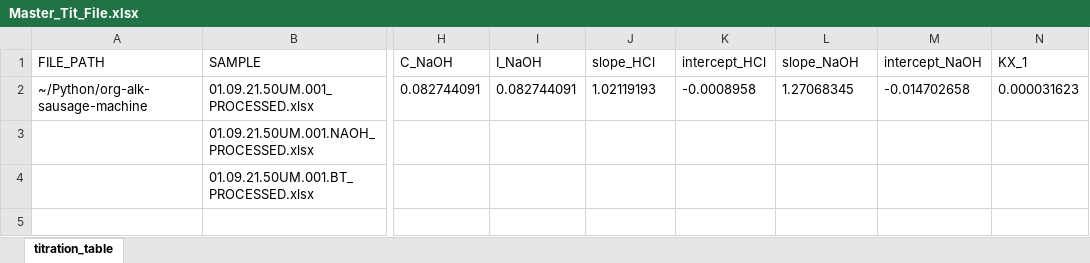
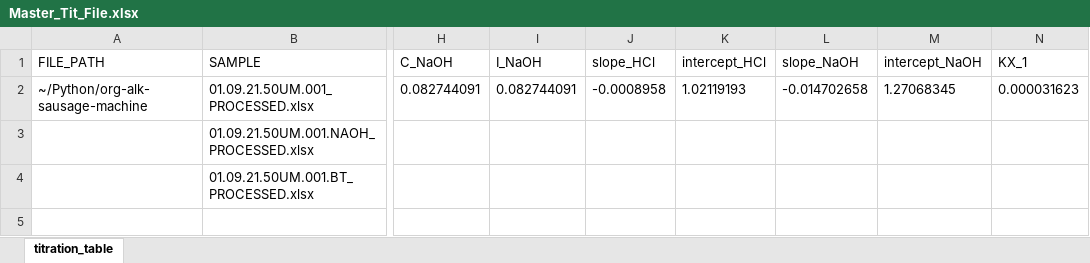
Before and after one commit to charles-turner-1/org-alk-sausage-machine, an Excel workbook: Master_Tit_File.xlsx, sheet titration_table, drawn as a sheet; only a part is shown, gaps mark what is left out; values as stored, in another font and other column widths than the file's, no borders; the diff names each change by its address in the sheet, - before the commit and + after, or states it on an @@ line.

Commit message:
Updated master tit file to final format

```diff
--- a/Master_Tit_File.xlsx (sheet titration_table)
+++ b/Master_Tit_File.xlsx (sheet titration_table)
-J2 (slope_HCl): 1.02119193
+J2 (slope_HCl): -0.0008958
-K2 (intercept_HCl): -0.0008958
+K2 (intercept_HCl): 1.02119193
-L2 (slope_NaOH): 1.27068345
+L2 (slope_NaOH): -0.014702658
-M2 (intercept_NaOH): -0.014702658
+M2 (intercept_NaOH): 1.27068345
```
